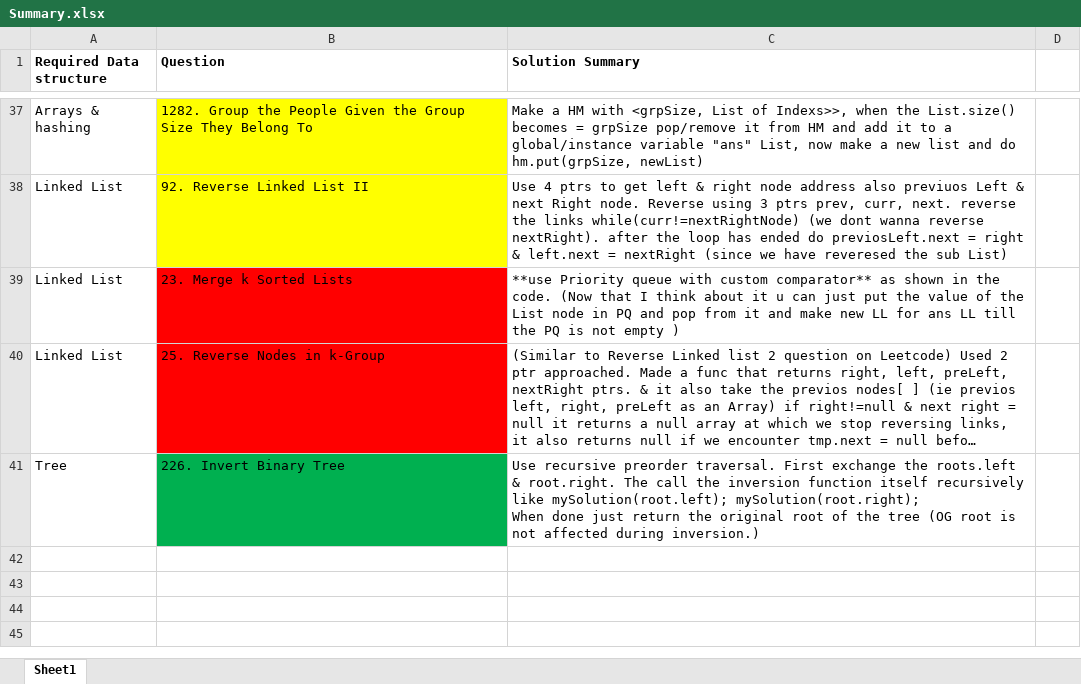
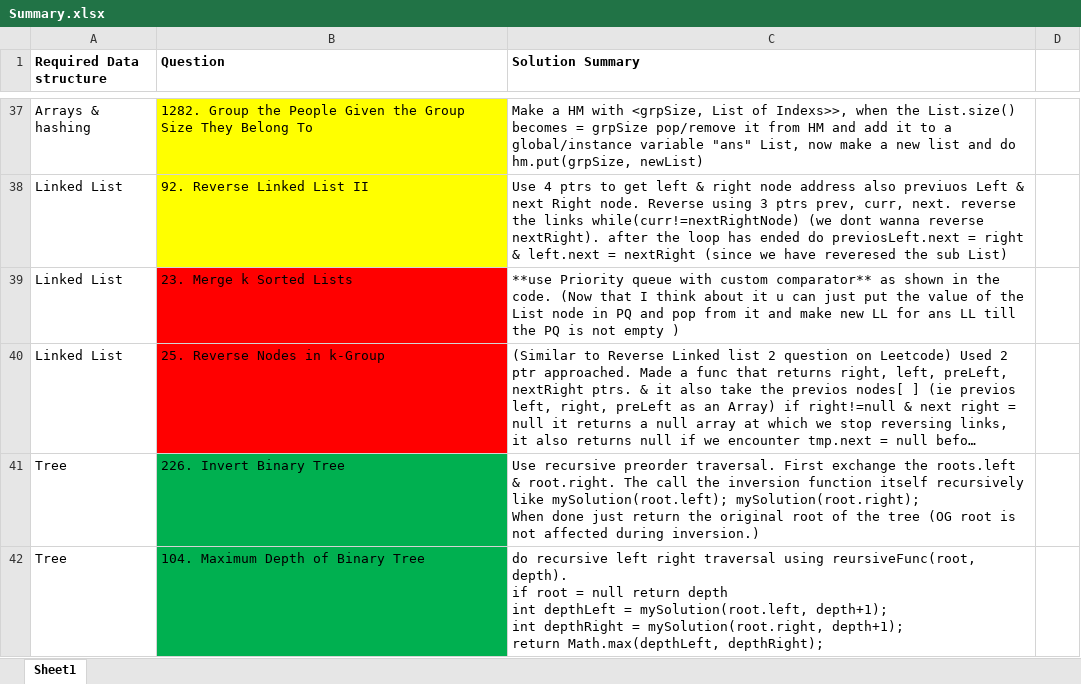
Before and after one commit to OP-75/Leetcode, an Excel workbook: Summary.xlsx, sheet Sheet1, drawn as a sheet; only a part is shown, gaps mark what is left out; long unchanged cells end in …; values as stored, in another font and other column widths than the file's, no borders; ↵ is a line break in a cell; the diff names each change by its address in the sheet, - before the commit and + after, or states it on an @@ line.

```diff
--- a/Summary.xlsx (sheet Sheet1)
+++ b/Summary.xlsx (sheet Sheet1)
+row 42: Tree | 104. Maximum Depth of Binary Tree | do recursive left right traversal using reursiveFunc(root, depth). ↵ if root = null return depth ↵ int depthLeft = mySolution(root.left, depth+1); ↵ int depthRight = mySolution(root.right, depth+1); ↵ return Math.max(depthLeft, depthRight);
```
Also changed, not shown: 5 other files.
